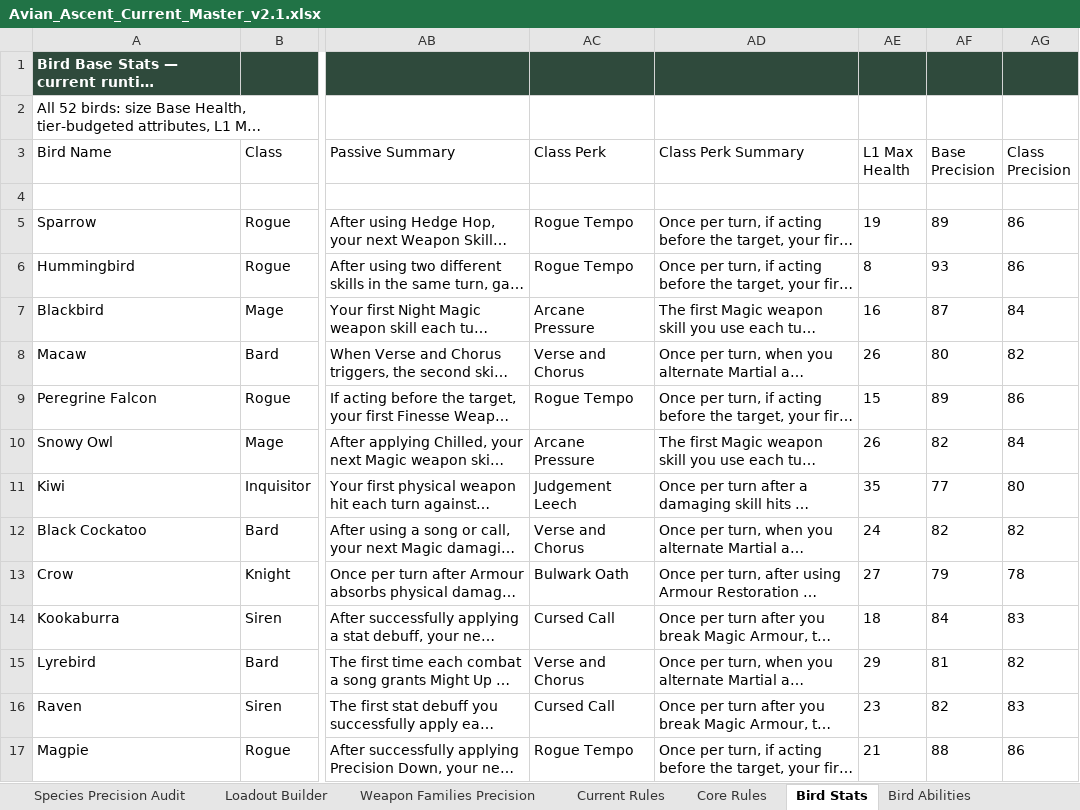
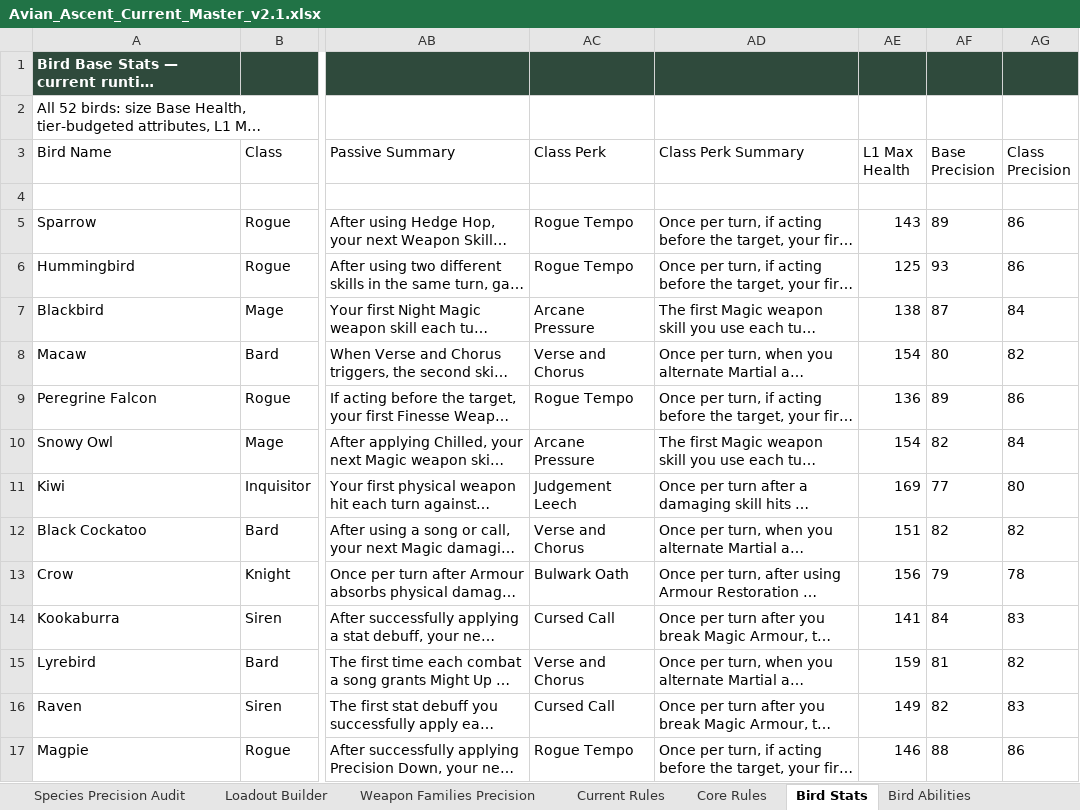
Before and after one commit to jacobbeebe007-ui/Avian-Ascent-V2, an Excel workbook: Avian_Ascent_Current_Master_v2.1.xlsx, sheet Bird Stats, drawn as a sheet; only a part is shown, gaps mark what is left out; long unchanged cells end in …; values as stored, in another font and other column widths than the file's, no borders; the diff covers the shown part only; the diff names each change by its address in the sheet, - before the commit and + after, or states it on an @@ line.

```diff
--- a/Avian_Ascent_Current_Master_v2.1.xlsx (sheet Bird Stats)
+++ b/Avian_Ascent_Current_Master_v2.1.xlsx (sheet Bird Stats)
-AE5 (L1 Max Health): 19
+AE5 (L1 Max Health): 143
-AE6 (L1 Max Health): 8
+AE6 (L1 Max Health): 125
-AE7 (L1 Max Health): 16
+AE7 (L1 Max Health): 138
-AE8 (L1 Max Health): 26
+AE8 (L1 Max Health): 154
-AE9 (L1 Max Health): 15
+AE9 (L1 Max Health): 136
-AE10 (L1 Max Health): 26
+AE10 (L1 Max Health): 154
-AE11 (L1 Max Health): 35
+AE11 (L1 Max Health): 169
-AE12 (L1 Max Health): 24
+AE12 (L1 Max Health): 151
-AE13 (L1 Max Health): 27
+AE13 (L1 Max Health): 156
-AE14 (L1 Max Health): 18
+AE14 (L1 Max Health): 141
-AE15 (L1 Max Health): 29
+AE15 (L1 Max Health): 159
-AE16 (L1 Max Health): 23
+AE16 (L1 Max Health): 149
-AE17 (L1 Max Health): 21
+AE17 (L1 Max Health): 146
```
Also changed, not shown: 39 edited cells elsewhere in this sheet, sheet Current Rules, sheet Core Rules, 21 other files.
